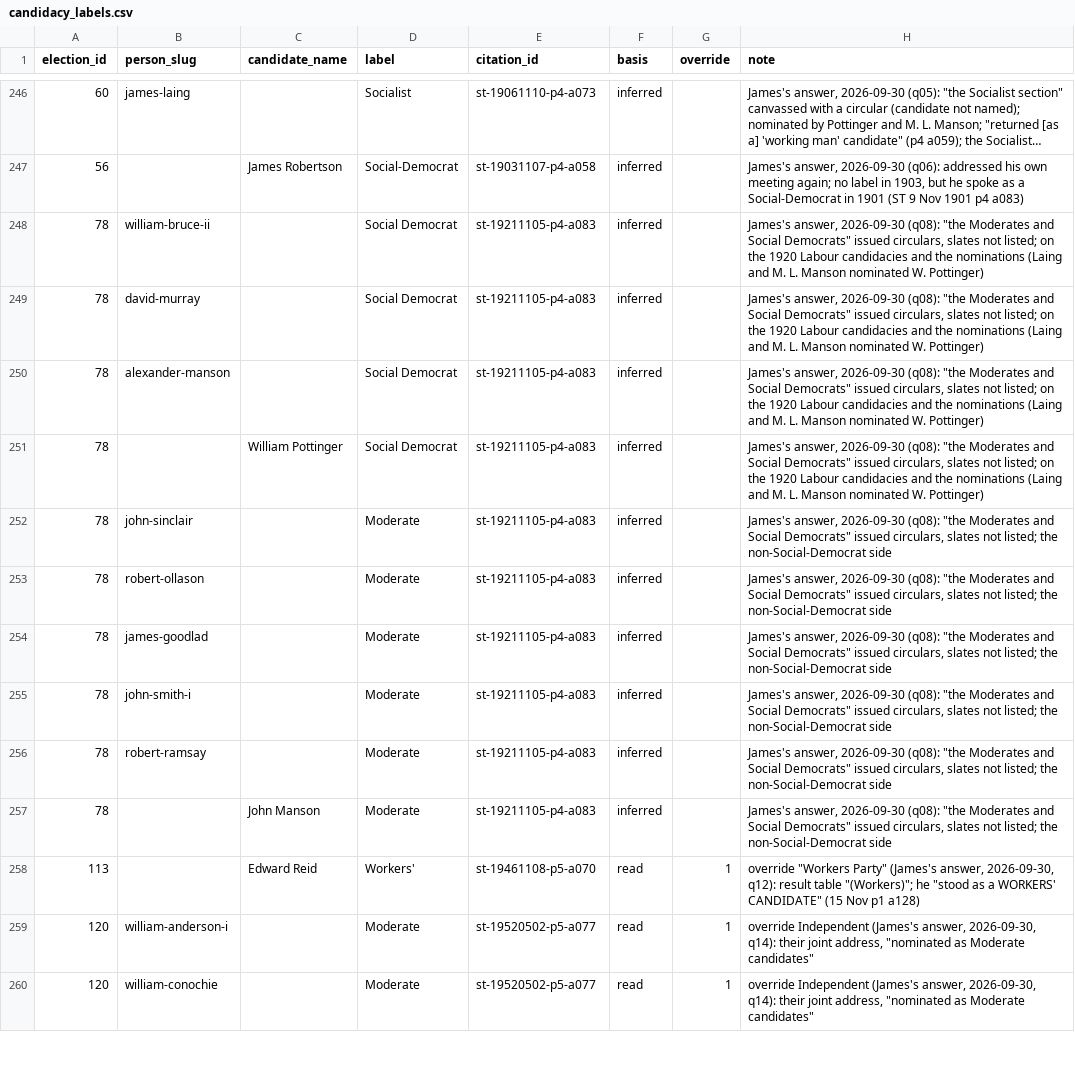
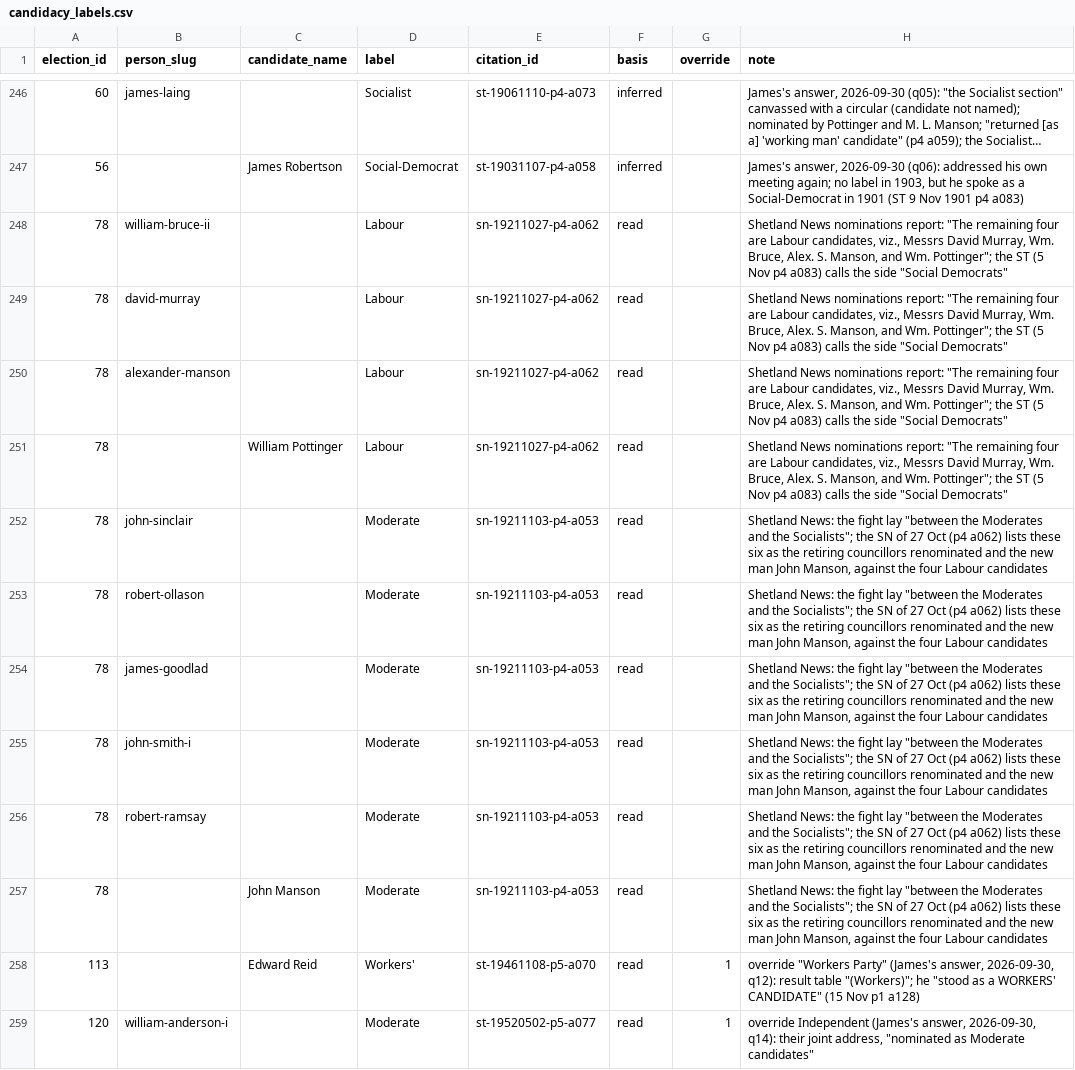
Before and after one commit to ShetlandJ/shetland-political-history, a CSV file: data/candidacy_labels.csv, drawn as a sheet; only a part is shown, gaps mark what is left out; the shorter side is filled out with more unchanged rows; long unchanged cells end in ….

```diff
--- a/data/candidacy_labels.csv
+++ b/data/candidacy_labels.csv
@@ -247,12 +247,12 @@ election_id,person_slug,candidate_name,label,citation_id,basis,override,note
 56,,James Robertson,Social-Democrat,st-19031107-p4-a058,inferred,,"James's answer, 2026-09-30 (q06): addressed his own meeting again; no label in 1903, but he spoke as a Social-Democrat in 1901 (ST 9 Nov 1901 p4 a083)"
-78,william-bruce-ii,,Social Democrat,st-19211105-p4-a083,inferred,,"James's answer, 2026-09-30 (q08): ""the Moderates and Social Democrats"" issued circulars, slates not listed; on the 1920 Labour candidacies and the nominations (Laing and M. L. Manson nominated W. Pottinger)"
-78,david-murray,,Social Democrat,st-19211105-p4-a083,inferred,,"James's answer, 2026-09-30 (q08): ""the Moderates and Social Democrats"" issued circulars, slates not listed; on the 1920 Labour candidacies and the nominations (Laing and M. L. Manson nominated W. Pottinger)"
-78,alexander-manson,,Social Democrat,st-19211105-p4-a083,inferred,,"James's answer, 2026-09-30 (q08): ""the Moderates and Social Democrats"" issued circulars, slates not listed; on the 1920 Labour candidacies and the nominations (Laing and M. L. Manson nominated W. Pottinger)"
-78,,William Pottinger,Social Democrat,st-19211105-p4-a083,inferred,,"James's answer, 2026-09-30 (q08): ""the Moderates and Social Democrats"" issued circulars, slates not listed; on the 1920 Labour candidacies and the nominations (Laing and M. L. Manson nominated W. Pottinger)"
-78,john-sinclair,,Moderate,st-19211105-p4-a083,inferred,,"James's answer, 2026-09-30 (q08): ""the Moderates and Social Democrats"" issued circulars, slates not listed; the non-Social-Democrat side"
-78,robert-ollason,,Moderate,st-19211105-p4-a083,inferred,,"James's answer, 2026-09-30 (q08): ""the Moderates and Social Democrats"" issued circulars, slates not listed; the non-Social-Democrat side"
-78,james-goodlad,,Moderate,st-19211105-p4-a083,inferred,,"James's answer, 2026-09-30 (q08): ""the Moderates and Social Democrats"" issued circulars, slates not listed; the non-Social-Democrat side"
-78,john-smith-i,,Moderate,st-19211105-p4-a083,inferred,,"James's answer, 2026-09-30 (q08): ""the Moderates and Social Democrats"" issued circulars, slates not listed; the non-Social-Democrat side"
-78,robert-ramsay,,Moderate,st-19211105-p4-a083,inferred,,"James's answer, 2026-09-30 (q08): ""the Moderates and Social Democrats"" issued circulars, slates not listed; the non-Social-Democrat side"
-78,,John Manson,Moderate,st-19211105-p4-a083,inferred,,"James's answer, 2026-09-30 (q08): ""the Moderates and Social Democrats"" issued circulars, slates not listed; the non-Social-Democrat side"
+78,william-bruce-ii,,Labour,sn-19211027-p4-a062,read,,"Shetland News nominations report: ""The remaining four are Labour candidates, viz., Messrs David Murray, Wm. Bruce, Alex. S. Manson, and Wm. Pottinger""; the ST (5 Nov p4 a083) calls the side ""Social Democrats"""
+78,david-murray,,Labour,sn-19211027-p4-a062,read,,"Shetland News nominations report: ""The remaining four are Labour candidates, viz., Messrs David Murray, Wm. Bruce, Alex. S. Manson, and Wm. Pottinger""; the ST (5 Nov p4 a083) calls the side ""Social Democrats"""
+78,alexander-manson,,Labour,sn-19211027-p4-a062,read,,"Shetland News nominations report: ""The remaining four are Labour candidates, viz., Messrs David Murray, Wm. Bruce, Alex. S. Manson, and Wm. Pottinger""; the ST (5 Nov p4 a083) calls the side ""Social Democrats"""
+78,,William Pottinger,Labour,sn-19211027-p4-a062,read,,"Shetland News nominations report: ""The remaining four are Labour candidates, viz., Messrs David Murray, Wm. Bruce, Alex. S. Manson, and Wm. Pottinger""; the ST (5 Nov p4 a083) calls the side ""Social Democrats"""
+78,john-sinclair,,Moderate,sn-19211103-p4-a053,read,,"Shetland News: the fight lay ""between the Moderates and the Socialists""; the SN of 27 Oct (p4 a062) lists these six as the retiring councillors renominated and the new man John Manson, against the four Labour candidates"
+78,robert-ollason,,Moderate,sn-19211103-p4-a053,read,,"Shetland News: the fight lay ""between the Moderates and the Socialists""; the SN of 27 Oct (p4 a062) lists these six as the retiring councillors renominated and the new man John Manson, against the four Labour candidates"
+78,james-goodlad,,Moderate,sn-19211103-p4-a053,read,,"Shetland News: the fight lay ""between the Moderates and the Socialists""; the SN of 27 Oct (p4 a062) lists these six as the retiring councillors renominated and the new man John Manson, against the four Labour candidates"
+78,john-smith-i,,Moderate,sn-19211103-p4-a053,read,,"Shetland News: the fight lay ""between the Moderates and the Socialists""; the SN of 27 Oct (p4 a062) lists these six as the retiring councillors renominated and the new man John Manson, against the four Labour candidates"
+78,robert-ramsay,,Moderate,sn-19211103-p4-a053,read,,"Shetland News: the fight lay ""between the Moderates and the Socialists""; the SN of 27 Oct (p4 a062) lists these six as the retiring councillors renominated and the new man John Manson, against the four Labour candidates"
+78,,John Manson,Moderate,sn-19211103-p4-a053,read,,"Shetland News: the fight lay ""between the Moderates and the Socialists""; the SN of 27 Oct (p4 a062) lists these six as the retiring councillors renominated and the new man John Manson, against the four Labour candidates"
 113,,Edward Reid,Workers',st-19461108-p5-a070,read,1,"override ""Workers Party"" (James's answer, 2026-09-30, q12): result table ""(Workers)""; he ""stood as a WORKERS' CANDIDATE"" (15 Nov p1 a128)"
```
Also changed, not shown: data/citation_links.csv, data/citations.csv, 8 other files.
